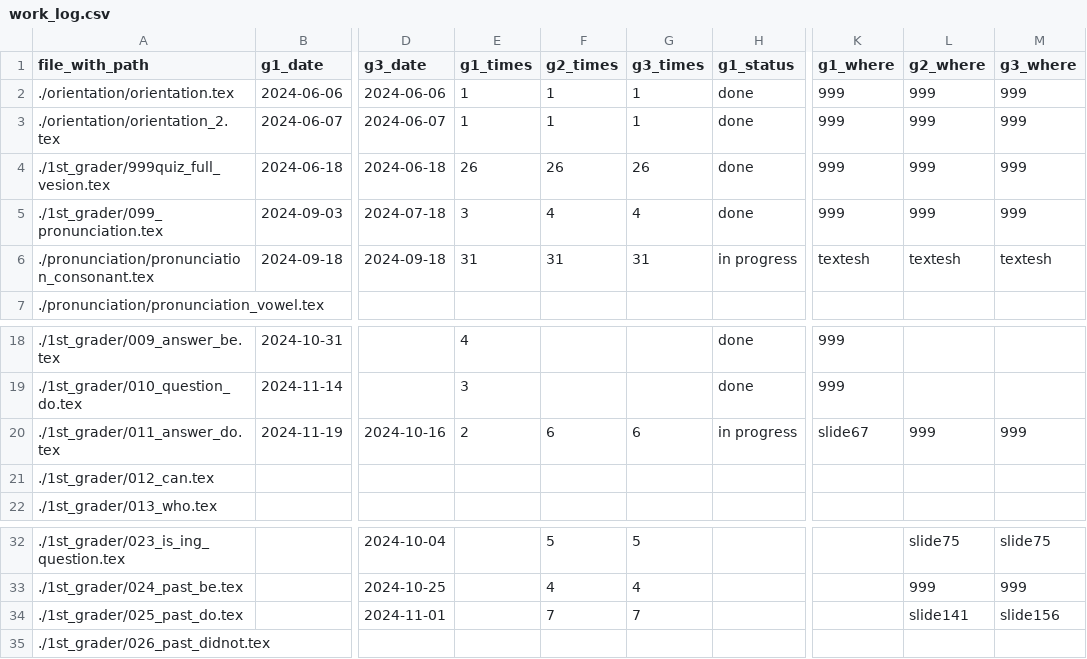
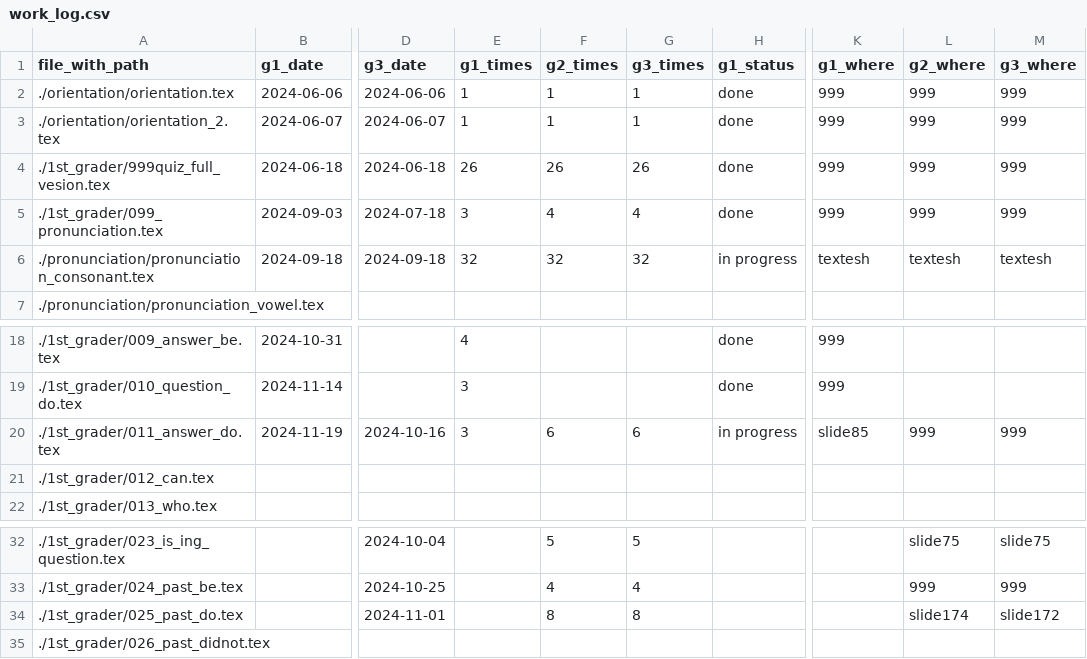
Before and after one commit to iotsuka1958/english_slides, a CSV file: work_log.csv, drawn as a sheet; only a part is shown, gaps mark what is left out; the diff names each change by its address in the sheet, - before the commit and + after, or states it on an @@ line.

```diff
--- a/work_log.csv
+++ b/work_log.csv
-E6 (g1_times): 31
+E6 (g1_times): 32
-F6 (g2_times): 31
+F6 (g2_times): 32
-G6 (g3_times): 31
+G6 (g3_times): 32
-E20 (g1_times): 2
+E20 (g1_times): 3
-K20 (g1_where): slide67
+K20 (g1_where): slide85
-F34 (g2_times): 7
+F34 (g2_times): 8
-G34 (g3_times): 7
+G34 (g3_times): 8
-L34 (g2_where): slide141
+L34 (g2_where): slide174
-M34 (g3_where): slide156
+M34 (g3_where): slide172
```
Also changed, not shown: classroom.csv, 5 other files.
